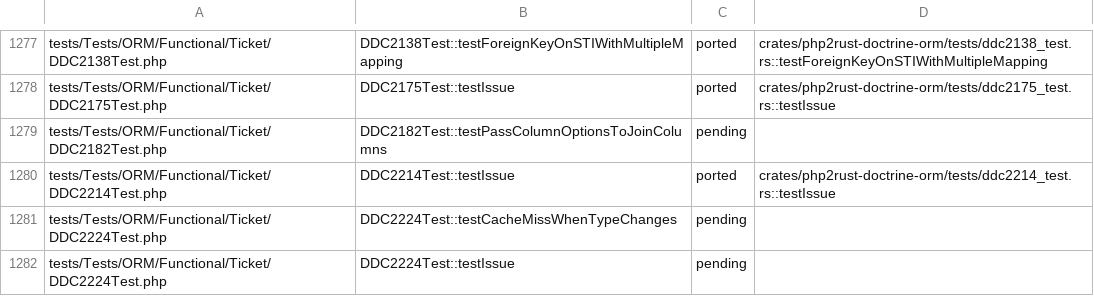
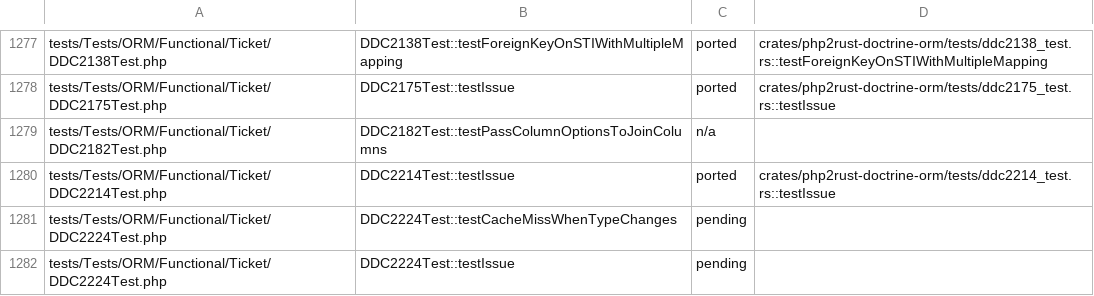
Before and after one commit to D-Nations/php2rust-doctrine-orm, a TSV file: parity/doctrine/orm.tsv, drawn as a sheet; only a part is shown, gaps mark what is left out.

```diff
--- a/parity/doctrine/orm.tsv
+++ b/parity/doctrine/orm.tsv
@@ -1278,3 +1278,3 @@ tests/Tests/ORM/Functional/Ticket/DDC2138Test.php	DDC2138Test::testForeignKeyOnS
 tests/Tests/ORM/Functional/Ticket/DDC2175Test.php	DDC2175Test::testIssue	ported	crates/php2rust-doctrine-orm/tests/ddc2175_test.rs::testIssue
-tests/Tests/ORM/Functional/Ticket/DDC2182Test.php	DDC2182Test::testPassColumnOptionsToJoinColumns	pending	
+tests/Tests/ORM/Functional/Ticket/DDC2182Test.php	DDC2182Test::testPassColumnOptionsToJoinColumns	n/a	
 tests/Tests/ORM/Functional/Ticket/DDC2214Test.php	DDC2214Test::testIssue	ported	crates/php2rust-doctrine-orm/tests/ddc2214_test.rs::testIssue
```
